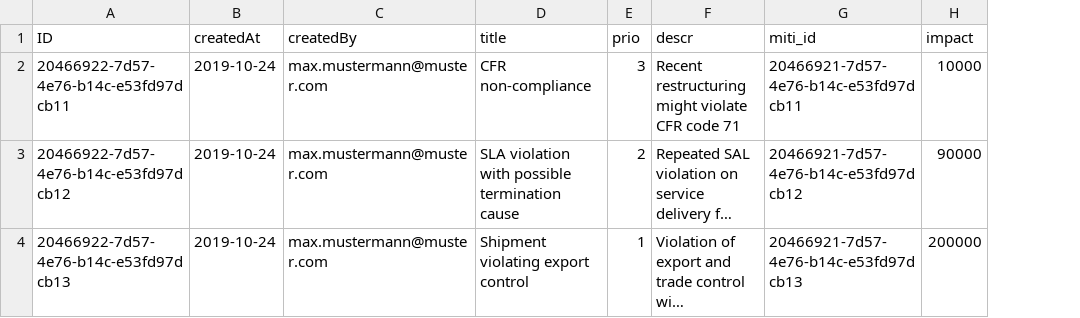
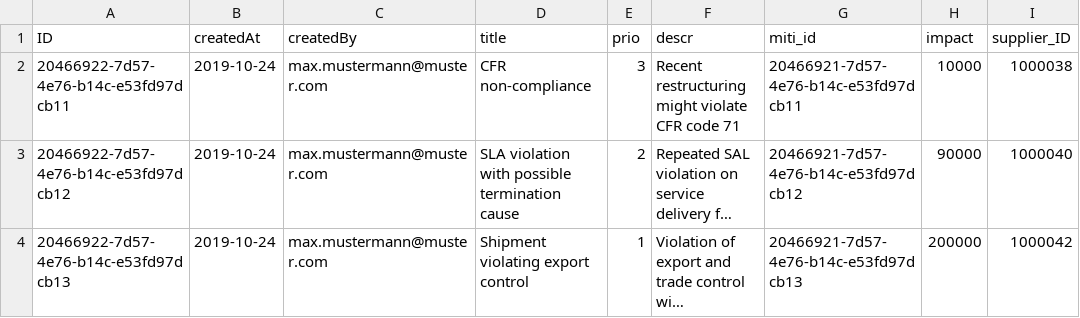
Before and after one commit to guwerner/cap-node-sap, a CSV file: db/data/sap.ui.riskmanagement-Risks.csv, drawn as a sheet; long unchanged cells end in …; the diff names each change by its address in the sheet, - before the commit and + after, or states it on an @@ line.

```diff
--- a/db/data/sap.ui.riskmanagement-Risks.csv
+++ b/db/data/sap.ui.riskmanagement-Risks.csv
+column I (supplier_ID), rows 2-4: 1000038 | 1000040 | 1000042
```
Also changed, not shown: 16 other files.
